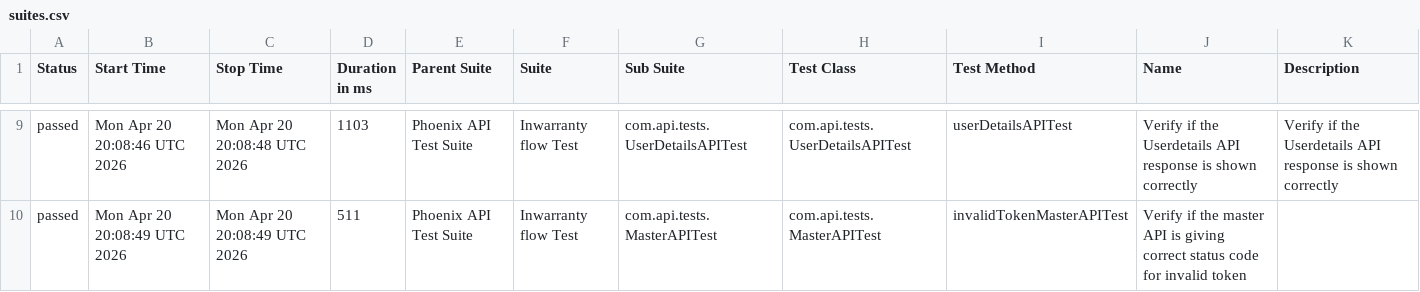
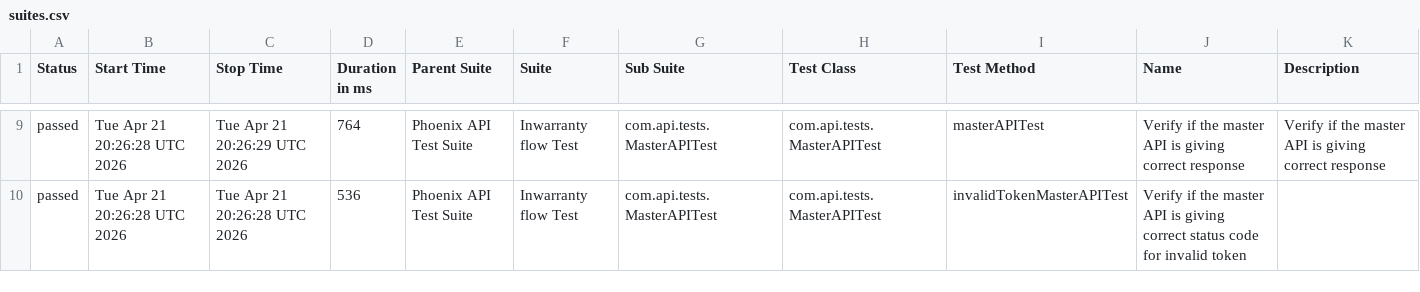
Before and after one commit to srinivaskinik/AutomationFramework-Phoenix-RestAssured, a CSV file: data/suites.csv, drawn as a sheet; only a part is shown, gaps mark what is left out; the diff covers the shown part only.

```diff
--- a/data/suites.csv
+++ b/data/suites.csv
@@ -9,2 +9,2 @@
-"passed","Mon Apr 20 20:08:46 UTC 2026","Mon Apr 20 20:08:48 UTC 2026","1103","Phoenix API Test Suite","Inwarranty flow Test","com.api.tests.UserDetailsAPITest","com.api.tests.UserDetailsAPITest","userDetailsAPITest","Verify if the Userdetails API response is shown correctly","Verify if the Userdetails API response is shown correctly"
-"passed","Mon Apr 20 20:08:49 UTC 2026","Mon Apr 20 20:08:49 UTC 2026","511","Phoenix API Test Suite","Inwarranty flow Test","com.api.tests.MasterAPITest","com.api.tests.MasterAPITest","invalidTokenMasterAPITest","Verify if the master API is giving correct status code for invalid token",""
+"passed","Tue Apr 21 20:26:28 UTC 2026","Tue Apr 21 20:26:29 UTC 2026","764","Phoenix API Test Suite","Inwarranty flow Test","com.api.tests.MasterAPITest","com.api.tests.MasterAPITest","masterAPITest","Verify if the master API is giving correct response","Verify if the master API is giving correct response"
+"passed","Tue Apr 21 20:26:28 UTC 2026","Tue Apr 21 20:26:28 UTC 2026","536","Phoenix API Test Suite","Inwarranty flow Test","com.api.tests.MasterAPITest","com.api.tests.MasterAPITest","invalidTokenMasterAPITest","Verify if the master API is giving correct status code for invalid token",""
```
Also changed, not shown: 2 added rows, 2 removed rows and 30 edited cells elsewhere in this file, data/behaviors.csv, 57 other files.
